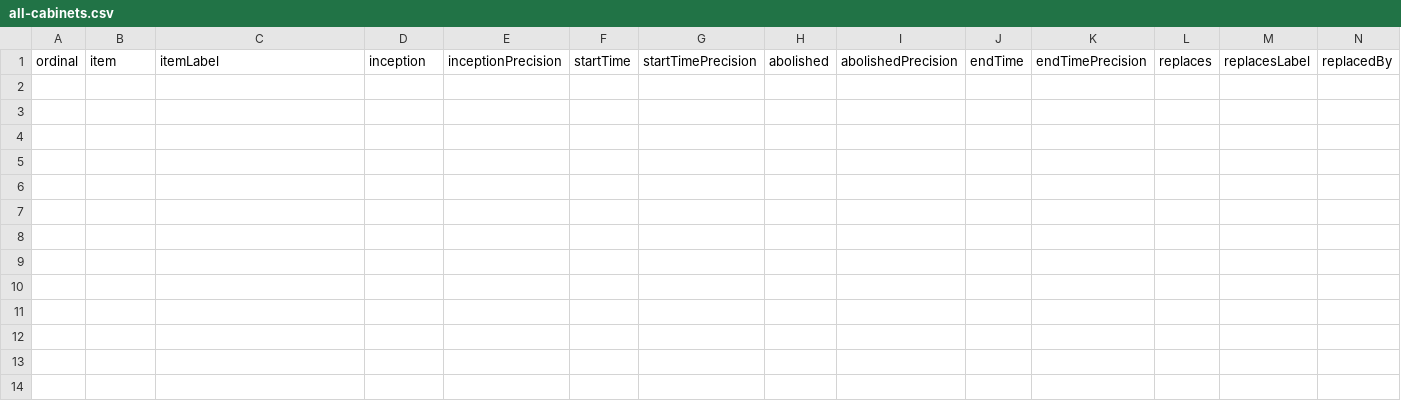
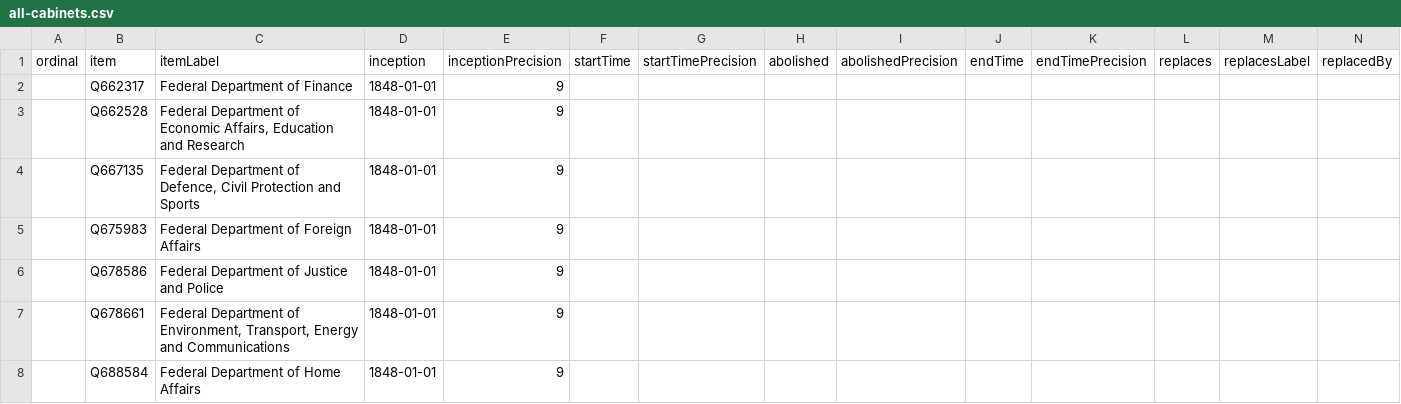
Before and after one commit to every-politician-scrapers/swiss-federal-council, a CSV file: wikidata/results/all-cabinets.csv, drawn as a sheet; only a part is shown; rows hold the shown columns only; the diff names each change by its address in the sheet, - before the commit and + after, or states it on an @@ line.

Commit message:
Run SPARQL queries

```diff
--- a/wikidata/results/all-cabinets.csv
+++ b/wikidata/results/all-cabinets.csv
+row 2:  | Q662317 | Federal Department of Finance | 1848-01-01 | 9
+row 3:  | Q662528 | Federal Department of Economic Affairs, Education and Research | 1848-01-01 | 9
+row 4:  | Q667135 | Federal Department of Defence, Civil Protection and Sports | 1848-01-01 | 9
+row 5:  | Q675983 | Federal Department of Foreign Affairs | 1848-01-01 | 9
+row 6:  | Q678586 | Federal Department of Justice and Police | 1848-01-01 | 9
+row 7:  | Q678661 | Federal Department of Environment, Transport, Energy and Communications | 1848-01-01 | 9
+row 8:  | Q688584 | Federal Department of Home Affairs | 1848-01-01 | 9
```
